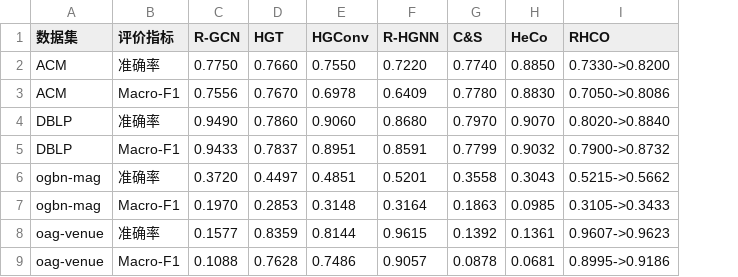
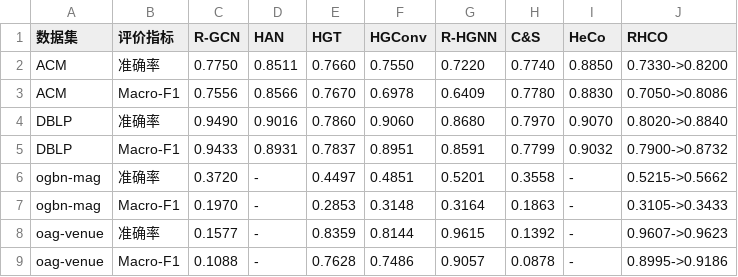
Before and after one commit to ZZy979/GNN-Recommendation, a CSV file: gnnrec/hge/result/node_classification.csv, drawn as a sheet; addresses are those after the commit; the diff names each change by its address in the sheet, - before the commit and + after, or states it on an @@ line.

```diff
--- a/gnnrec/hge/result/node_classification.csv
+++ b/gnnrec/hge/result/node_classification.csv
+column D (HAN), rows 2-9: 0.8511 | 0.8566 | 0.9016 | 0.8931 | - | - | - | -
-I6 (HeCo): 0.3043
+I6 (HeCo): -
-I7 (HeCo): 0.0985
+I7 (HeCo): -
-I8 (HeCo): 0.1361
+I8 (HeCo): -
-I9 (HeCo): 0.0681
+I9 (HeCo): -
```
Also changed, not shown: gnnrec/hge/result/param_analysis.csv, 6 other files.
